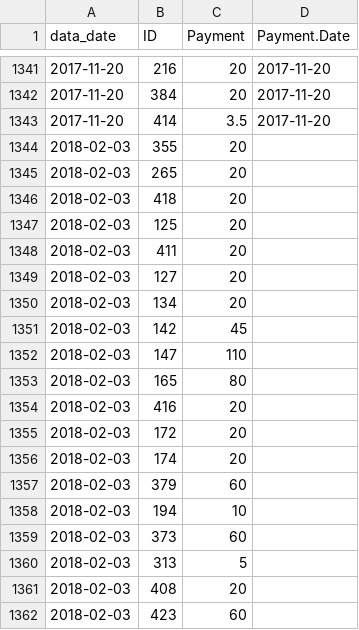
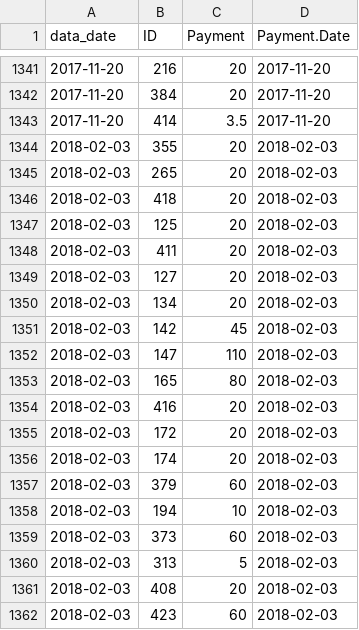
Before and after one commit to lmguzman/CoffeeCoop, a CSV file: coffee_database/payments.csv, drawn as a sheet; only a part is shown, gaps mark what is left out.

Commit message:
fixing date of consumption

```diff
--- a/coffee_database/payments.csv
+++ b/coffee_database/payments.csv
@@ -1343,20 +1343,20 @@ data_date,ID,Payment,Payment.Date
 2017-11-20,414,3.5,2017-11-20
-2018-02-03,355,20,
-2018-02-03,265,20,
-2018-02-03,418,20,
-2018-02-03,125,20,
-2018-02-03,411,20,
-2018-02-03,127,20,
-2018-02-03,134,20,
-2018-02-03,142,45,
-2018-02-03,147,110,
-2018-02-03,165,80,
-2018-02-03,416,20,
-2018-02-03,172,20,
-2018-02-03,174,20,
-2018-02-03,379,60,
-2018-02-03,194,10,
-2018-02-03,373,60,
-2018-02-03,313,5,
-2018-02-03,408,20,
-2018-02-03,423,60,
+2018-02-03,355,20,2018-02-03
+2018-02-03,265,20,2018-02-03
+2018-02-03,418,20,2018-02-03
+2018-02-03,125,20,2018-02-03
+2018-02-03,411,20,2018-02-03
+2018-02-03,127,20,2018-02-03
+2018-02-03,134,20,2018-02-03
+2018-02-03,142,45,2018-02-03
+2018-02-03,147,110,2018-02-03
+2018-02-03,165,80,2018-02-03
+2018-02-03,416,20,2018-02-03
+2018-02-03,172,20,2018-02-03
+2018-02-03,174,20,2018-02-03
+2018-02-03,379,60,2018-02-03
+2018-02-03,194,10,2018-02-03
+2018-02-03,373,60,2018-02-03
+2018-02-03,313,5,2018-02-03
+2018-02-03,408,20,2018-02-03
+2018-02-03,423,60,2018-02-03
```
Also changed, not shown: coffee_database/consumption.csv.
